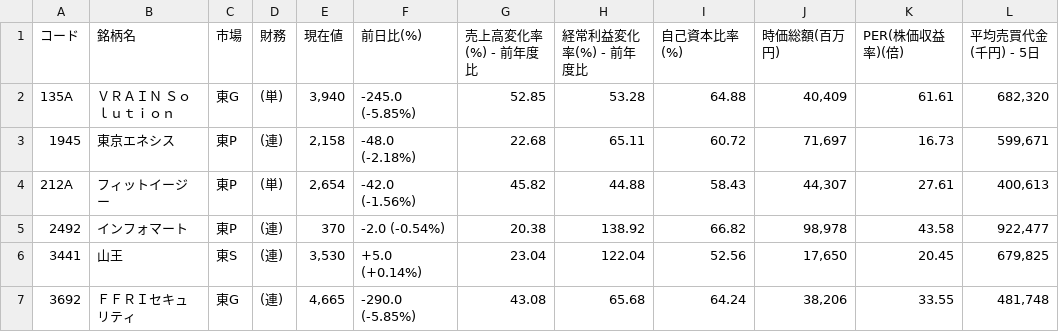
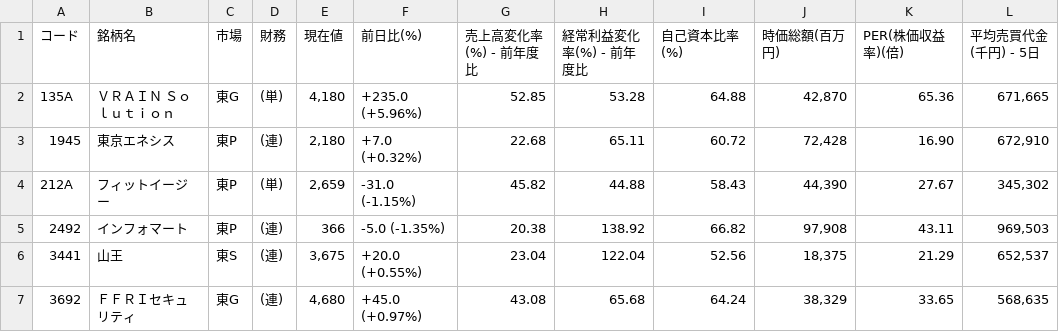
Before and after one commit to shigeaki2106/ni-swing2, a CSV file: universe.csv, drawn as a sheet; only a part is shown; the diff covers the shown part only.

Commit message:
universe.csv自動更新 (MILLION NIGHTS)

```diff
--- a/universe.csv
+++ b/universe.csv
@@ -1,7 +1,7 @@
 コード,銘柄名,市場,財務,現在値,前日比(%),売上高変化率(%) - 前年度比,経常利益変化率(%) - 前年度比,自己資本比率(%),時価総額(百万円),PER(株価収益率)(倍),平均売買代金(千円) - 5日
-135A,ＶＲＡＩＮ　Ｓｏｌｕｔｉｏｎ,東G,(単),"3,940","-245.0 (-5.85%) ",52.85,53.28,64.88,"40,409",61.61,"682,320"
-1945,東京エネシス,東P,(連),"2,158","-48.0 (-2.18%) ",22.68,65.11,60.72,"71,697",16.73,"599,671"
-212A,フィットイージー,東P,(単),"2,654","-42.0 (-1.56%) ",45.82,44.88,58.43,"44,307",27.61,"400,613"
-2492,インフォマート,東P,(連),"370","-2.0 (-0.54%) ",20.38,138.92,66.82,"98,978",43.58,"922,477"
-3441,山王,東S,(連),"3,530","+5.0 (+0.14%) ",23.04,122.04,52.56,"17,650",20.45,"679,825"
-3692,ＦＦＲＩセキュリティ,東G,(連),"4,665","-290.0 (-5.85%) ",43.08,65.68,64.24,"38,206",33.55,"481,748"
+135A,ＶＲＡＩＮ　Ｓｏｌｕｔｉｏｎ,東G,(単),"4,180","+235.0 (+5.96%) ",52.85,53.28,64.88,"42,870",65.36,"671,665"
+1945,東京エネシス,東P,(連),"2,180","+7.0 (+0.32%) ",22.68,65.11,60.72,"72,428",16.90,"672,910"
+212A,フィットイージー,東P,(単),"2,659","-31.0 (-1.15%) ",45.82,44.88,58.43,"44,390",27.67,"345,302"
+2492,インフォマート,東P,(連),"366","-5.0 (-1.35%) ",20.38,138.92,66.82,"97,908",43.11,"969,503"
+3441,山王,東S,(連),"3,675","+20.0 (+0.55%) ",23.04,122.04,52.56,"18,375",21.29,"652,537"
+3692,ＦＦＲＩセキュリティ,東G,(連),"4,680","+45.0 (+0.97%) ",43.08,65.68,64.24,"38,329",33.65,"568,635"
```
Also changed, not shown: 60 edited cells elsewhere in this file.
